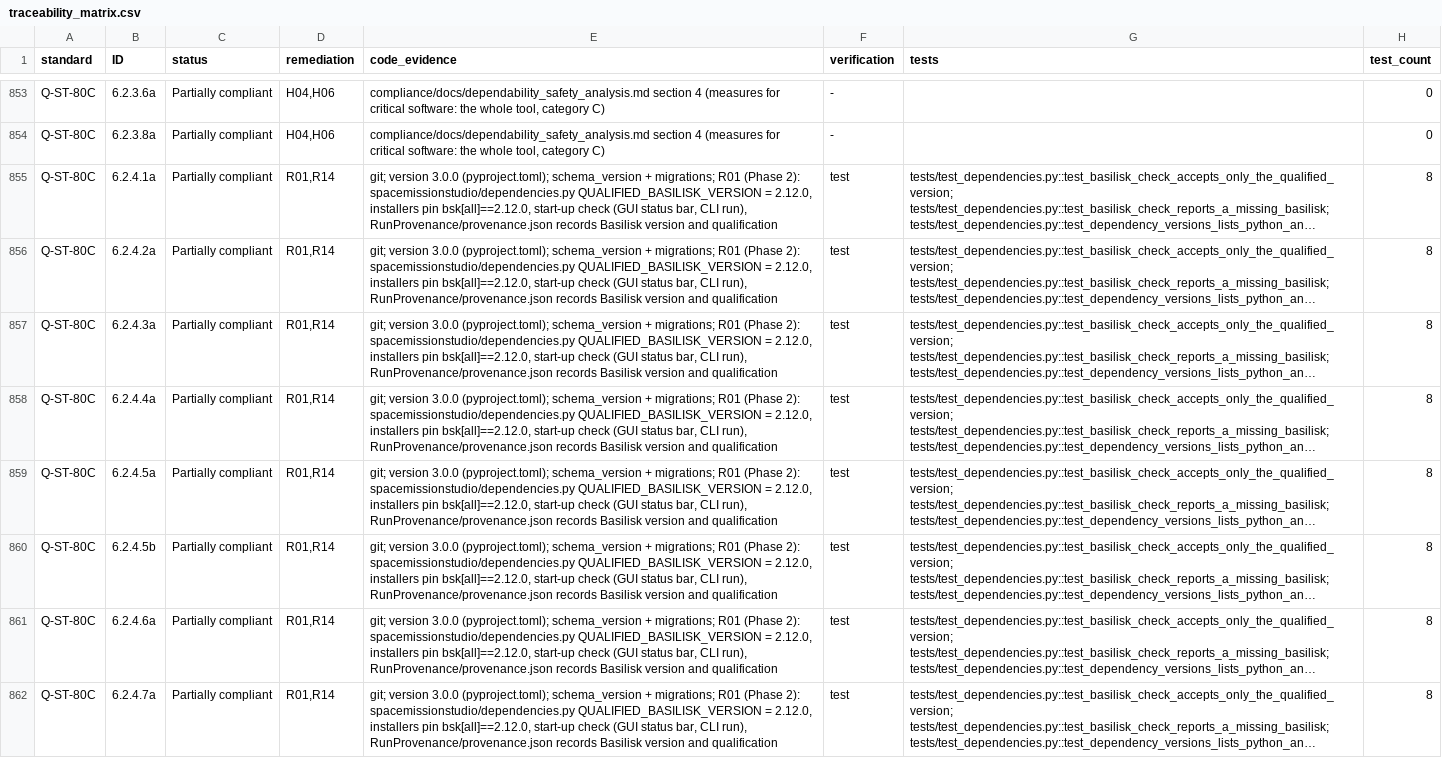
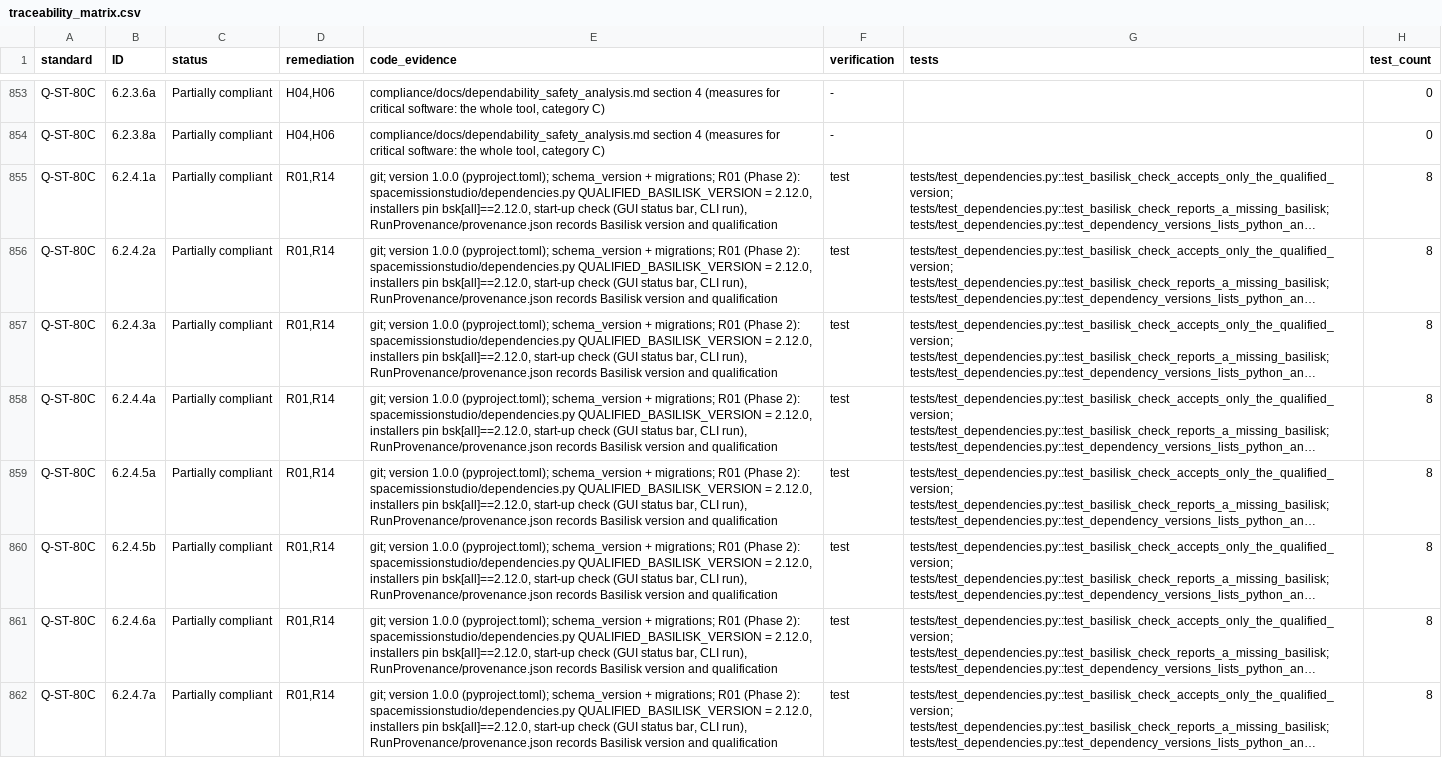
Before and after one commit to 0h3xn4/basilisk-SpaceMissionStudio, a CSV file: SpaceMissionStudio/compliance/traceability_matrix.csv, drawn as a sheet; only a part is shown, gaps mark what is left out; long unchanged cells end in …; the diff covers the shown part only; the diff names each change by its address in the sheet, - before the commit and + after, or states it on an @@ line.

```diff
--- a/SpaceMissionStudio/compliance/traceability_matrix.csv
+++ b/SpaceMissionStudio/compliance/traceability_matrix.csv
-E855:E862 (code_evidence): git; version 3.0.0 (pyproject.toml); schema_version…
+E855:E862 (code_evidence): git; version 1.0.0 (pyproject.toml); schema_version…
```
Also changed, not shown: 7 edited cells elsewhere in this file, SpaceMissionStudio/compliance/compliance_matrix.csv, 27 other files.
